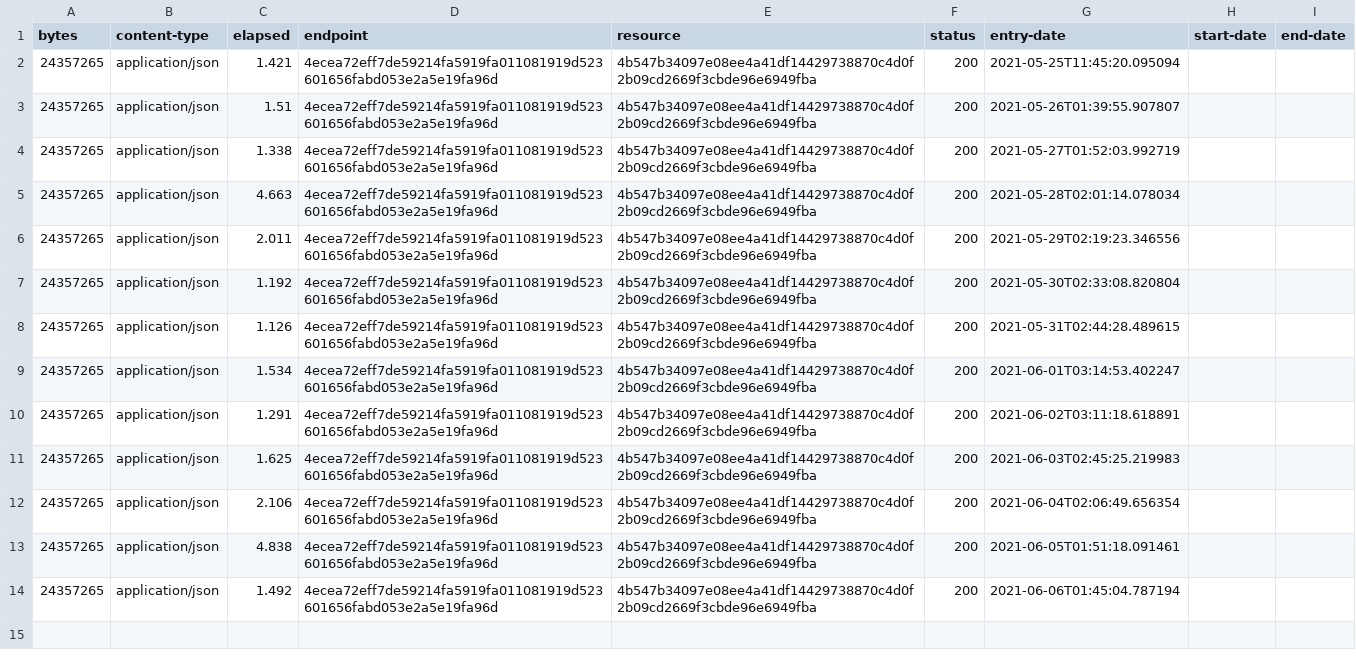
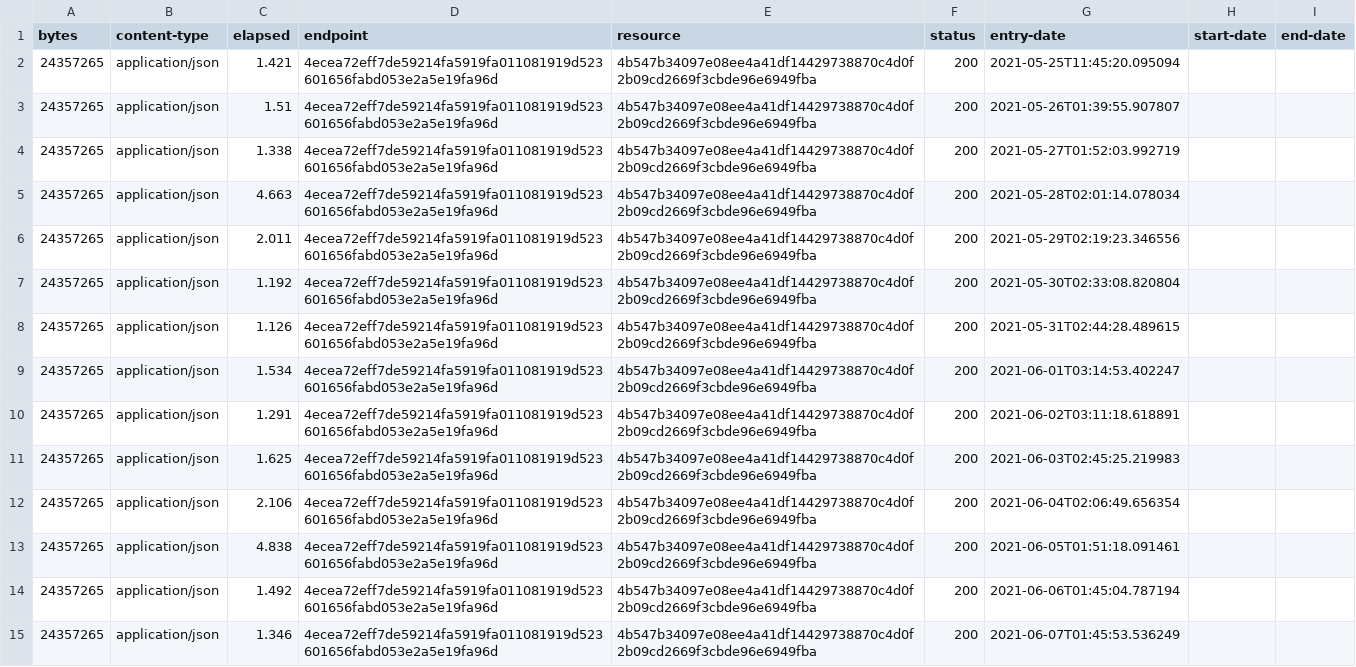
Before and after one commit to digital-land/area-of-outstanding-natural-beauty-collection, a CSV file: collection/log.csv, drawn as a sheet; the diff names each change by its address in the sheet, - before the commit and + after, or states it on an @@ line.

Commit message:
Collection 2021-06-07

```diff
--- a/collection/log.csv
+++ b/collection/log.csv
+row 15: 24357265 | application/json | 1.346 | 4ecea72eff7de59214fa5919fa011081919d523601656fabd053e2a5e19fa96d | 4b547b34097e08ee4a41df14429738870c4d0f2b09cd2669f3cbde96e6949fba | 200 | 2021-06-07T01:45:53.536249
```
